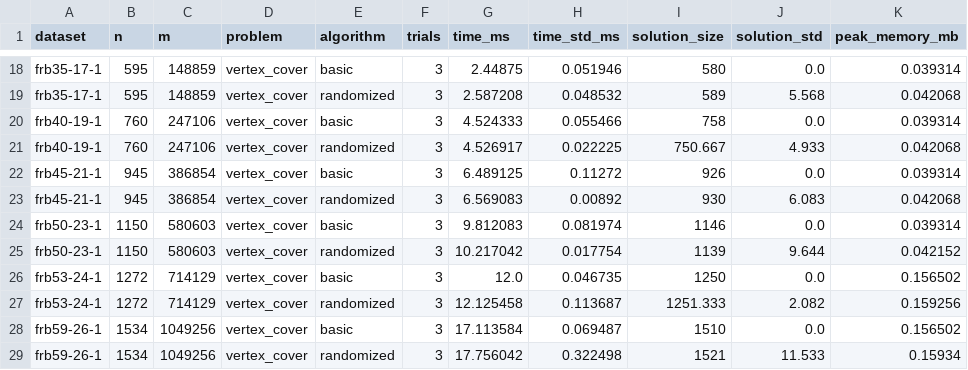
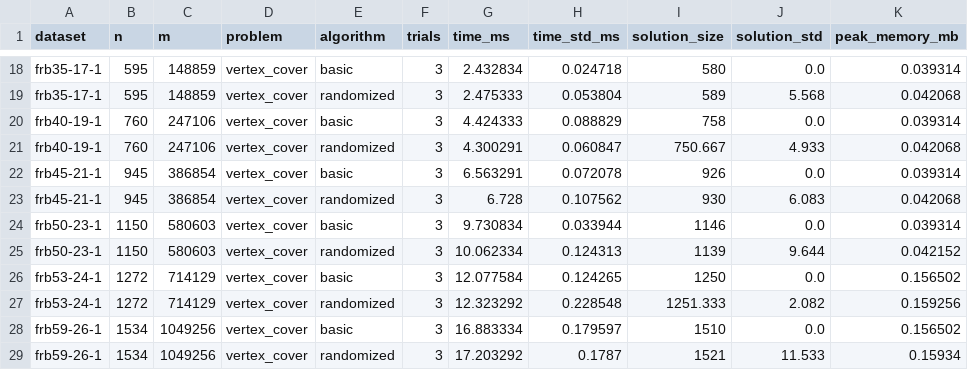
Before and after one commit to Manami108/COSC520-assignment3, a CSV file: results/summary.csv, drawn as a sheet; only a part is shown, gaps mark what is left out; the diff covers the shown part only; the diff names each change by its address in the sheet, - before the commit and + after, or states it on an @@ line.

```diff
--- a/results/summary.csv
+++ b/results/summary.csv
-G18 (time_ms): 2.44875
+G18 (time_ms): 2.432834
-H18 (time_std_ms): 0.051946
+H18 (time_std_ms): 0.024718
-G19 (time_ms): 2.587208
+G19 (time_ms): 2.475333
-H19 (time_std_ms): 0.048532
+H19 (time_std_ms): 0.053804
-G20 (time_ms): 4.524333
+G20 (time_ms): 4.424333
-H20 (time_std_ms): 0.055466
+H20 (time_std_ms): 0.088829
-G21 (time_ms): 4.526917
+G21 (time_ms): 4.300291
-H21 (time_std_ms): 0.022225
+H21 (time_std_ms): 0.060847
-G22 (time_ms): 6.489125
+G22 (time_ms): 6.563291
-H22 (time_std_ms): 0.11272
+H22 (time_std_ms): 0.072078
-G23 (time_ms): 6.569083
+G23 (time_ms): 6.728
-H23 (time_std_ms): 0.00892
+H23 (time_std_ms): 0.107562
-G24 (time_ms): 9.812083
+G24 (time_ms): 9.730834
-H24 (time_std_ms): 0.081974
+H24 (time_std_ms): 0.033944
-G25 (time_ms): 10.217042
+G25 (time_ms): 10.062334
-H25 (time_std_ms): 0.017754
+H25 (time_std_ms): 0.124313
-G26 (time_ms): 12.0
+G26 (time_ms): 12.077584
-H26 (time_std_ms): 0.046735
+H26 (time_std_ms): 0.124265
-G27 (time_ms): 12.125458
+G27 (time_ms): 12.323292
-H27 (time_std_ms): 0.113687
+H27 (time_std_ms): 0.228548
-G28 (time_ms): 17.113584
+G28 (time_ms): 16.883334
-H28 (time_std_ms): 0.069487
+H28 (time_std_ms): 0.179597
-G29 (time_ms): 17.756042
+G29 (time_ms): 17.203292
-H29 (time_std_ms): 0.322498
+H29 (time_std_ms): 0.1787
```
Also changed, not shown: 32 edited cells elsewhere in this file, results/benchmark.csv, 6 other files.
